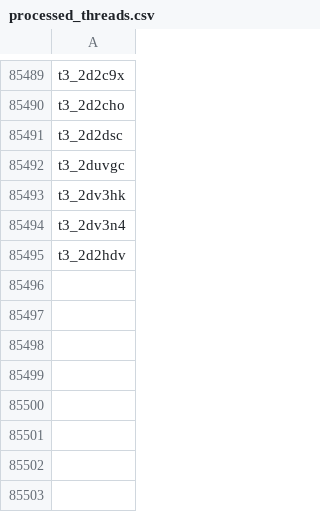
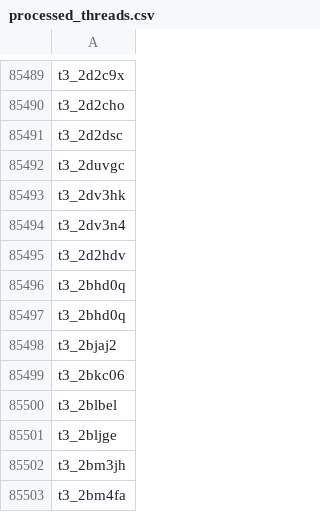
Before and after one commit to alumbreras/neighborhood_motifs, a CSV file: processed_threads.csv, drawn as a sheet; only a part is shown, gaps mark what is left out; the diff names each change by its address in the sheet, - before the commit and + after, or states it on an @@ line.

```diff
--- a/processed_threads.csv
+++ b/processed_threads.csv
+row 85496: t3_2bhd0q
+row 85497: t3_2bhd0q
+row 85498: t3_2bjaj2
+row 85499: t3_2bkc06
+row 85500: t3_2blbel
+row 85501: t3_2bljge
+row 85502: t3_2bm3jh
+row 85503: t3_2bm4fa
```
Also changed, not shown: 2 other files.
